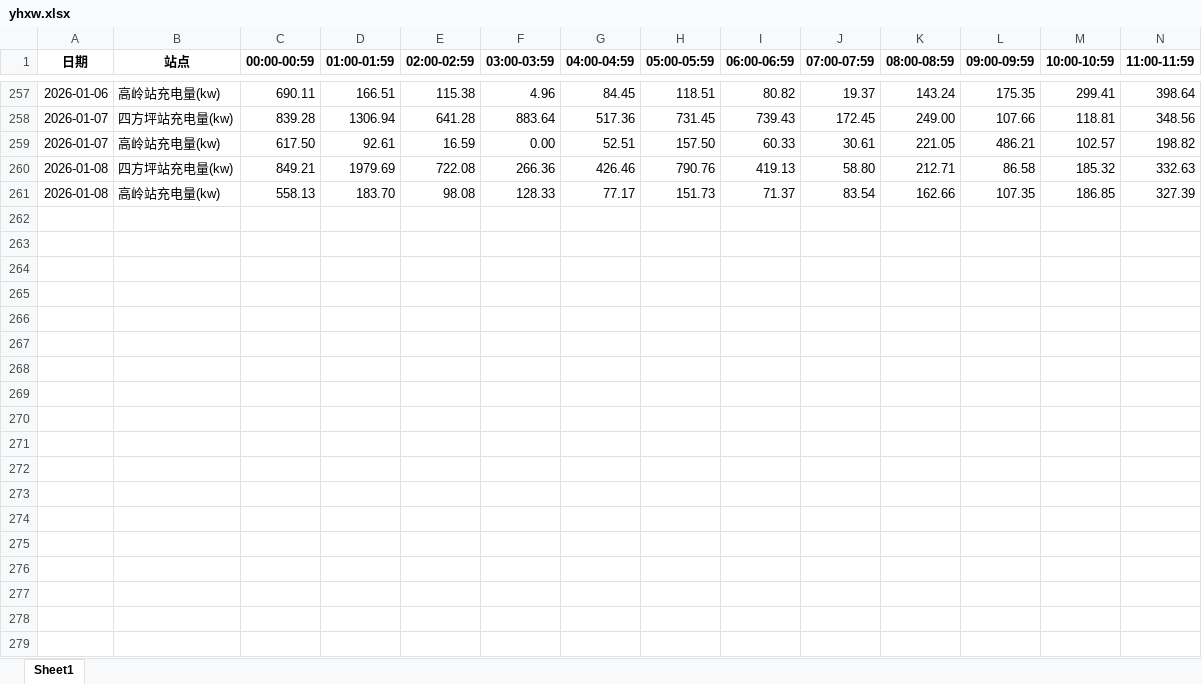
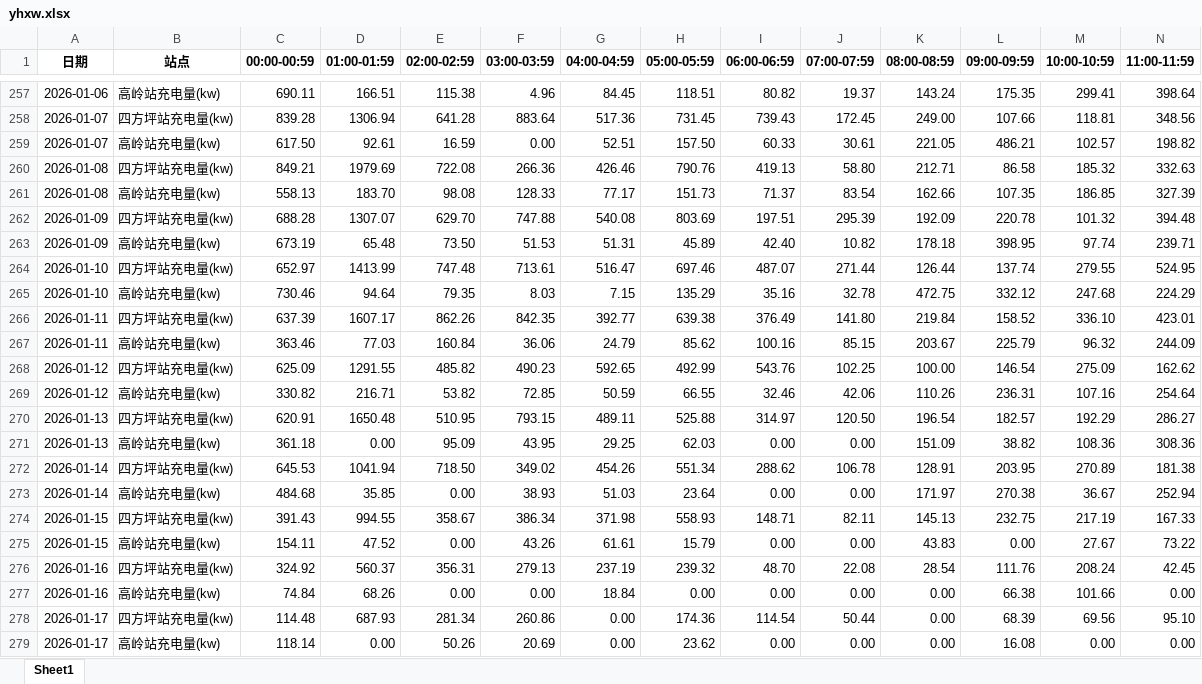
Before and after one commit to jiangnanwaw/my-page, an Excel workbook: data/yhxw.xlsx, sheet Sheet1, drawn as a sheet; only a part is shown, gaps mark what is left out; values as stored, in another font and other column widths than the file's, no borders; rows hold the shown columns only; the diff covers the shown part only; the diff names each change by its address in the sheet, - before the commit and + after, or states it on an @@ line.

```diff
--- a/data/yhxw.xlsx (sheet Sheet1)
+++ b/data/yhxw.xlsx (sheet Sheet1)
+row 262: 2026-01-09 | 四方坪站充电量(kw) | 688.28 | 1307.07 | 629.70 | 747.88 | 540.08 | 803.69 | 197.51 | 295.39 | 192.09 | 220.78 | 101.32 | 394.48
+row 263: 2026-01-09 | 高岭站充电量(kw) | 673.19 | 65.48 | 73.50 | 51.53 | 51.31 | 45.89 | 42.40 | 10.82 | 178.18 | 398.95 | 97.74 | 239.71
+row 264: 2026-01-10 | 四方坪站充电量(kw) | 652.97 | 1413.99 | 747.48 | 713.61 | 516.47 | 697.46 | 487.07 | 271.44 | 126.44 | 137.74 | 279.55 | 524.95
+row 265: 2026-01-10 | 高岭站充电量(kw) | 730.46 | 94.64 | 79.35 | 8.03 | 7.15 | 135.29 | 35.16 | 32.78 | 472.75 | 332.12 | 247.68 | 224.29
+row 266: 2026-01-11 | 四方坪站充电量(kw) | 637.39 | 1607.17 | 862.26 | 842.35 | 392.77 | 639.38 | 376.49 | 141.80 | 219.84 | 158.52 | 336.10 | 423.01
+row 267: 2026-01-11 | 高岭站充电量(kw) | 363.46 | 77.03 | 160.84 | 36.06 | 24.79 | 85.62 | 100.16 | 85.15 | 203.67 | 225.79 | 96.32 | 244.09
+row 268: 2026-01-12 | 四方坪站充电量(kw) | 625.09 | 1291.55 | 485.82 | 490.23 | 592.65 | 492.99 | 543.76 | 102.25 | 100.00 | 146.54 | 275.09 | 162.62
+row 269: 2026-01-12 | 高岭站充电量(kw) | 330.82 | 216.71 | 53.82 | 72.85 | 50.59 | 66.55 | 32.46 | 42.06 | 110.26 | 236.31 | 107.16 | 254.64
+row 270: 2026-01-13 | 四方坪站充电量(kw) | 620.91 | 1650.48 | 510.95 | 793.15 | 489.11 | 525.88 | 314.97 | 120.50 | 196.54 | 182.57 | 192.29 | 286.27
+row 271: 2026-01-13 | 高岭站充电量(kw) | 361.18 | 0.00 | 95.09 | 43.95 | 29.25 | 62.03 | 0.00 | 0.00 | 151.09 | 38.82 | 108.36 | 308.36
+row 272: 2026-01-14 | 四方坪站充电量(kw) | 645.53 | 1041.94 | 718.50 | 349.02 | 454.26 | 551.34 | 288.62 | 106.78 | 128.91 | 203.95 | 270.89 | 181.38
+row 273: 2026-01-14 | 高岭站充电量(kw) | 484.68 | 35.85 | 0.00 | 38.93 | 51.03 | 23.64 | 0.00 | 0.00 | 171.97 | 270.38 | 36.67 | 252.94
+row 274: 2026-01-15 | 四方坪站充电量(kw) | 391.43 | 994.55 | 358.67 | 386.34 | 371.98 | 558.93 | 148.71 | 82.11 | 145.13 | 232.75 | 217.19 | 167.33
+row 275: 2026-01-15 | 高岭站充电量(kw) | 154.11 | 47.52 | 0.00 | 43.26 | 61.61 | 15.79 | 0.00 | 0.00 | 43.83 | 0.00 | 27.67 | 73.22
+row 276: 2026-01-16 | 四方坪站充电量(kw) | 324.92 | 560.37 | 356.31 | 279.13 | 237.19 | 239.32 | 48.70 | 22.08 | 28.54 | 111.76 | 208.24 | 42.45
+row 277: 2026-01-16 | 高岭站充电量(kw) | 74.84 | 68.26 | 0.00 | 0.00 | 18.84 | 0.00 | 0.00 | 0.00 | 0.00 | 66.38 | 101.66 | 0.00
+row 278: 2026-01-17 | 四方坪站充电量(kw) | 114.48 | 687.93 | 281.34 | 260.86 | 0.00 | 174.36 | 114.54 | 50.44 | 0.00 | 68.39 | 69.56 | 95.10
+row 279: 2026-01-17 | 高岭站充电量(kw) | 118.14 | 0.00 | 50.26 | 20.69 | 0.00 | 23.62 | 0.00 | 0.00 | 0.00 | 16.08 | 0.00 | 0.00
```
Also changed, not shown: 14 added rows elsewhere in this sheet, data/daydata.xlsx, data/homepage.xlsx, 1 other file.
